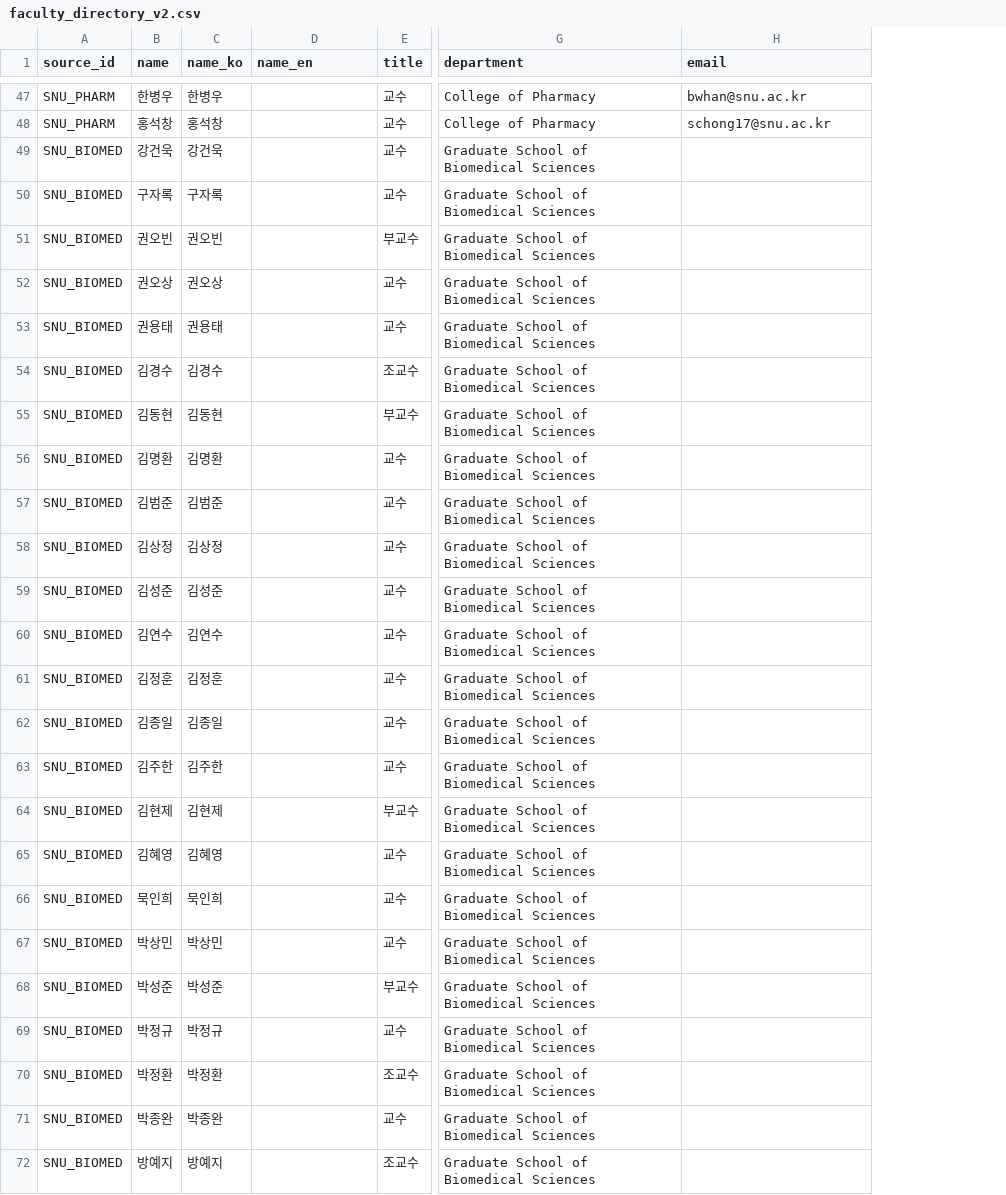
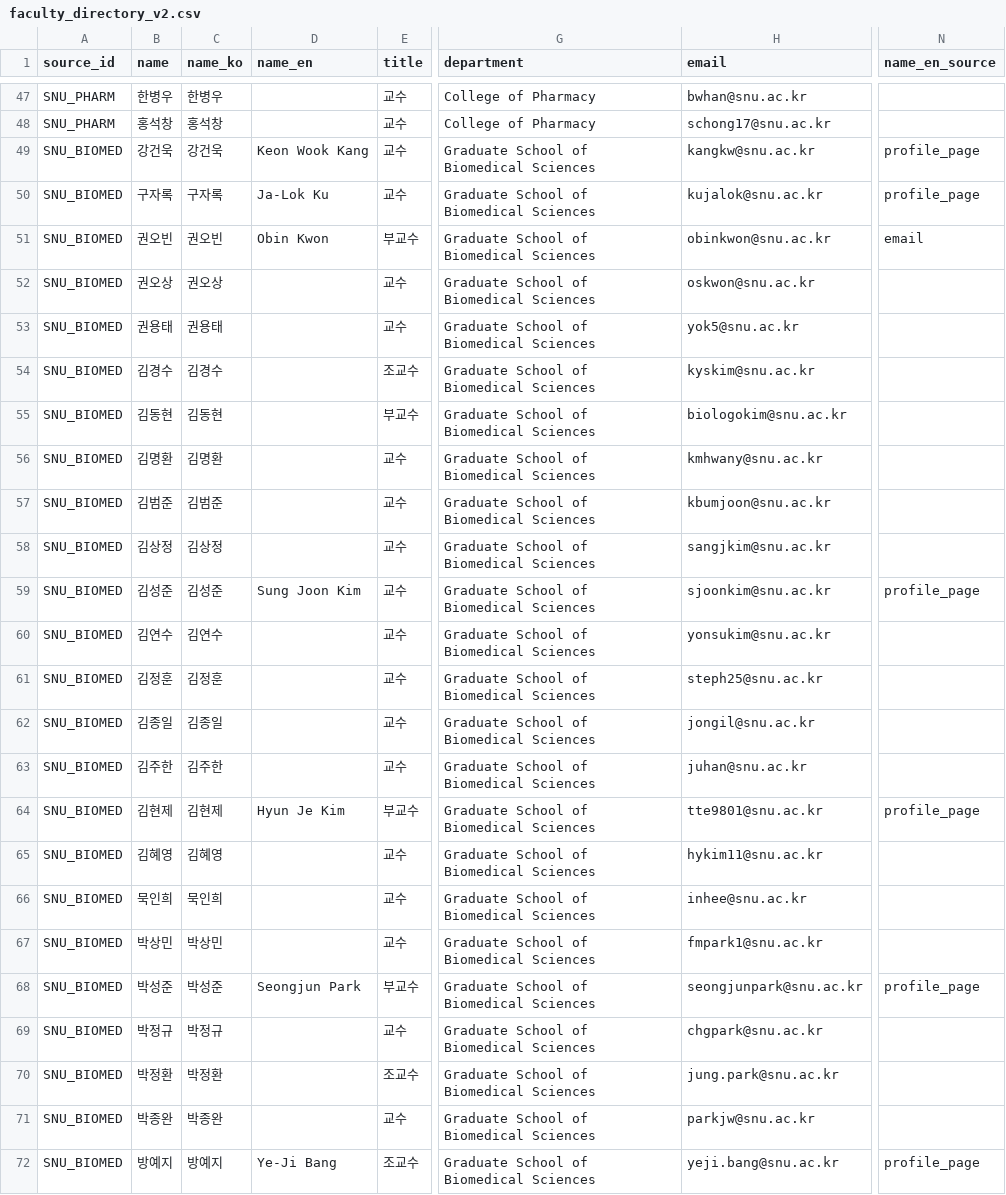
Before and after one commit to hyungjin1213-collab/desktop-tutorial, a CSV file: 0. korea bio map/output/faculty_directory_v2.csv, drawn as a sheet; only a part is shown, gaps mark what is left out; the diff covers the shown part only; the diff names each change by its address in the sheet, - before the commit and + after, or states it on an @@ line.

```diff
--- a/0. korea bio map/output/faculty_directory_v2.csv
+++ b/0. korea bio map/output/faculty_directory_v2.csv
+column N (name_en_source), rows 49-72: profile_page | profile_page | email |  |  |  |  |  |  |  | profile_page |  |  |  |  | profile_page |  |  |  | profile_page |  |  |  | profile_page
-D49 (name_en): (empty)
+D49 (name_en): Keon Wook Kang
-H49 (email): (empty)
+H49 (email): kangkw@snu.ac.kr
-D50 (name_en): (empty)
+D50 (name_en): Ja-Lok Ku
-H50 (email): (empty)
+H50 (email): kujalok@snu.ac.kr
-D51 (name_en): (empty)
+D51 (name_en): Obin Kwon
-H51 (email): (empty)
+H51 (email): obinkwon@snu.ac.kr
-H52 (email): (empty)
+H52 (email): oskwon@snu.ac.kr
-H53 (email): (empty)
+H53 (email): yok5@snu.ac.kr
-H54 (email): (empty)
+H54 (email): kyskim@snu.ac.kr
-H55 (email): (empty)
+H55 (email): biologokim@snu.ac.kr
-H56 (email): (empty)
+H56 (email): kmhwany@snu.ac.kr
-H57 (email): (empty)
+H57 (email): kbumjoon@snu.ac.kr
-H58 (email): (empty)
+H58 (email): sangjkim@snu.ac.kr
-D59 (name_en): (empty)
+D59 (name_en): Sung Joon Kim
-H59 (email): (empty)
+H59 (email): sjoonkim@snu.ac.kr
-H60 (email): (empty)
+H60 (email): yonsukim@snu.ac.kr
-H61 (email): (empty)
+H61 (email): steph25@snu.ac.kr
-H62 (email): (empty)
+H62 (email): jongil@snu.ac.kr
-H63 (email): (empty)
+H63 (email): juhan@snu.ac.kr
-D64 (name_en): (empty)
+D64 (name_en): Hyun Je Kim
-H64 (email): (empty)
+H64 (email): tte9801@snu.ac.kr
-H65 (email): (empty)
+H65 (email): hykim11@snu.ac.kr
-H66 (email): (empty)
+H66 (email): inhee@snu.ac.kr
-H67 (email): (empty)
+H67 (email): fmpark1@snu.ac.kr
-D68 (name_en): (empty)
+D68 (name_en): Seongjun Park
-H68 (email): (empty)
+H68 (email): seongjunpark@snu.ac.kr
-H69 (email): (empty)
+H69 (email): chgpark@snu.ac.kr
-H70 (email): (empty)
+H70 (email): jung.park@snu.ac.kr
-H71 (email): (empty)
+H71 (email): parkjw@snu.ac.kr
-D72 (name_en): (empty)
+D72 (name_en): Ye-Ji Bang
-H72 (email): (empty)
+H72 (email): yeji.bang@snu.ac.kr
```
Also changed, not shown: 84 edited cells elsewhere in this file, 7 other files.
